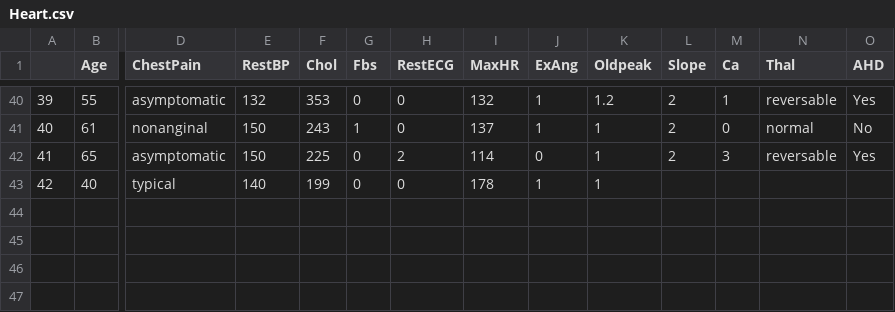
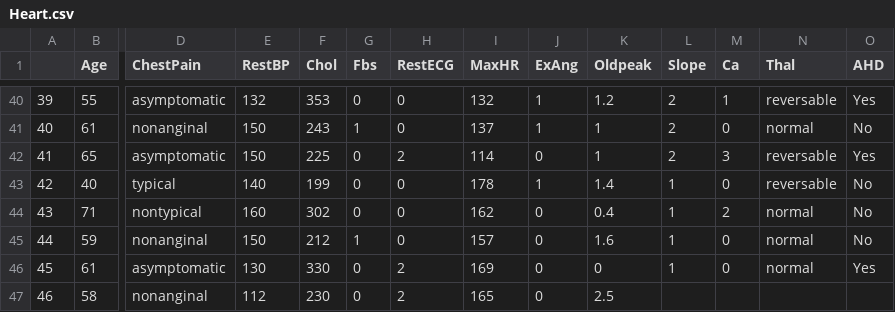
Before and after one commit to qonv/Instruments, a CSV file: data/Heart.csv, drawn as a sheet; only a part is shown, gaps mark what is left out; rows hold the shown columns only; the diff names each change by its address in the sheet, - before the commit and + after, or states it on an @@ line.

Commit message:
Fixes and tweaks

```diff
--- a/data/Heart.csv
+++ b/data/Heart.csv
-K43 (Oldpeak): 1
+K43 (Oldpeak): 1.4
-L43 (Slope): (empty)
+L43 (Slope): 1
-M43 (Ca): (empty)
+M43 (Ca): 0
-N43 (Thal): (empty)
+N43 (Thal): reversable
-O43 (AHD): (empty)
+O43 (AHD): No
+row 44: 43 | 71 | nontypical | 160 | 302 | 0 | 0 | 162 | 0 | 0.4 | 1 | 2 | normal | No
+row 45: 44 | 59 | nonanginal | 150 | 212 | 1 | 0 | 157 | 0 | 1.6 | 1 | 0 | normal | No
+row 46: 45 | 61 | asymptomatic | 130 | 330 | 0 | 2 | 169 | 0 | 0 | 1 | 0 | normal | Yes
+row 47: 46 | 58 | nonanginal | 112 | 230 | 0 | 2 | 165 | 0 | 2.5
```
